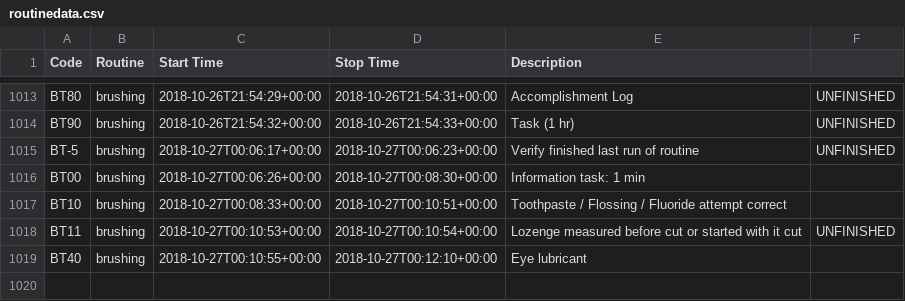
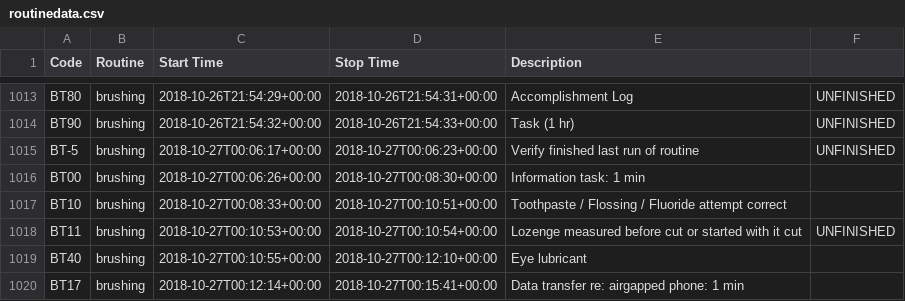
Before and after one commit to gmkarl/todo, a CSV file: Routine/routine/routinedata.csv, drawn as a sheet; only a part is shown, gaps mark what is left out.

Commit message:
2018-10-27 brushing Data transfer re: airgapped phone: 1 min

```diff
--- a/Routine/routine/routinedata.csv
+++ b/Routine/routine/routinedata.csv
@@ -1019 +1019,2 @@ BT11, brushing, 2018-10-27T00:10:53+00:00, 2018-10-27T00:10:54+00:00, Lozenge me
 BT40, brushing, 2018-10-27T00:10:55+00:00, 2018-10-27T00:12:10+00:00, Eye lubricant,
+BT17, brushing, 2018-10-27T00:12:14+00:00, 2018-10-27T00:15:41+00:00, Data transfer re: airgapped phone: 1 min,
```
